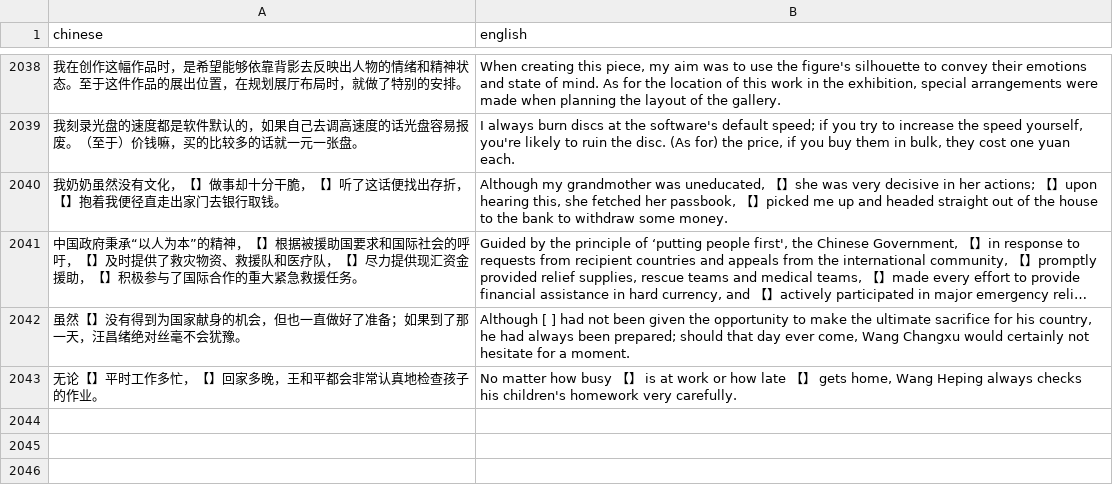
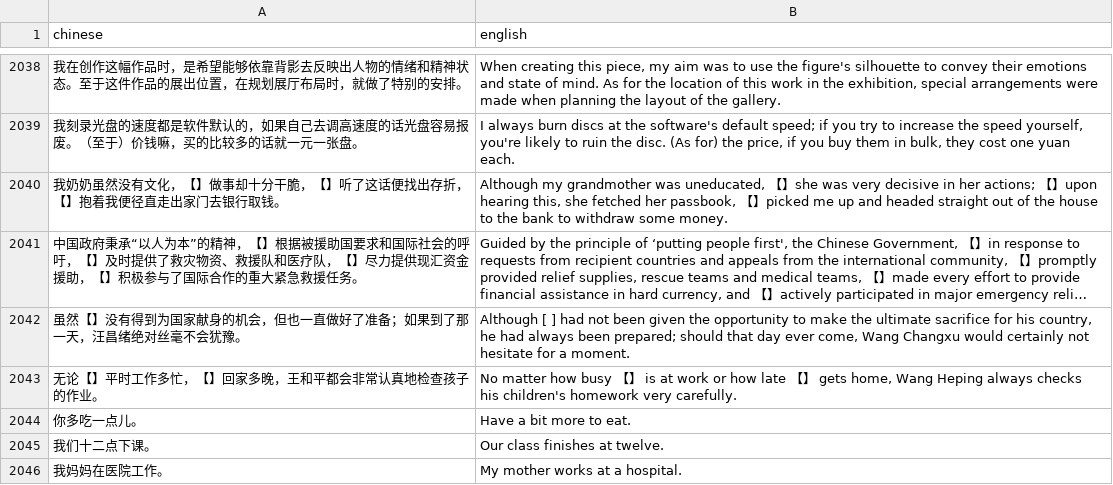
Before and after one commit to RyanGibb/anki-hsk3, a CSV file: data/grammar-translations.csv, drawn as a sheet; only a part is shown, gaps mark what is left out; long unchanged cells end in …; the diff names each change by its address in the sheet, - before the commit and + after, or states it on an @@ line.

```diff
--- a/data/grammar-translations.csv
+++ b/data/grammar-translations.csv
+row 2044: 你多吃一点儿。 | Have a bit more to eat.
+row 2045: 我们十二点下课。 | Our class finishes at twelve.
+row 2046: 我妈妈在医院工作。 | My mother works at a hospital.
```
Also changed, not shown: data/grammar-pinyin.csv, data/traditional-overrides.csv, 11 other files.
